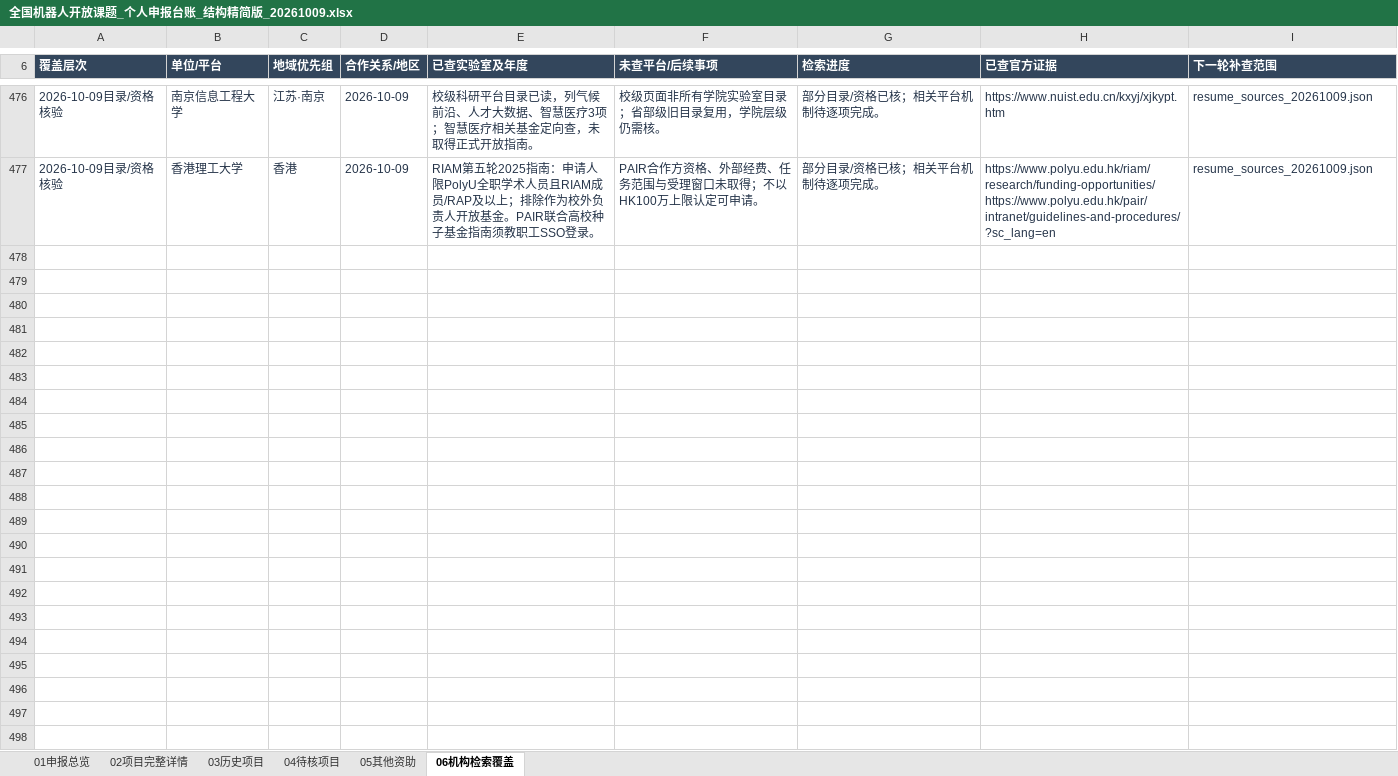
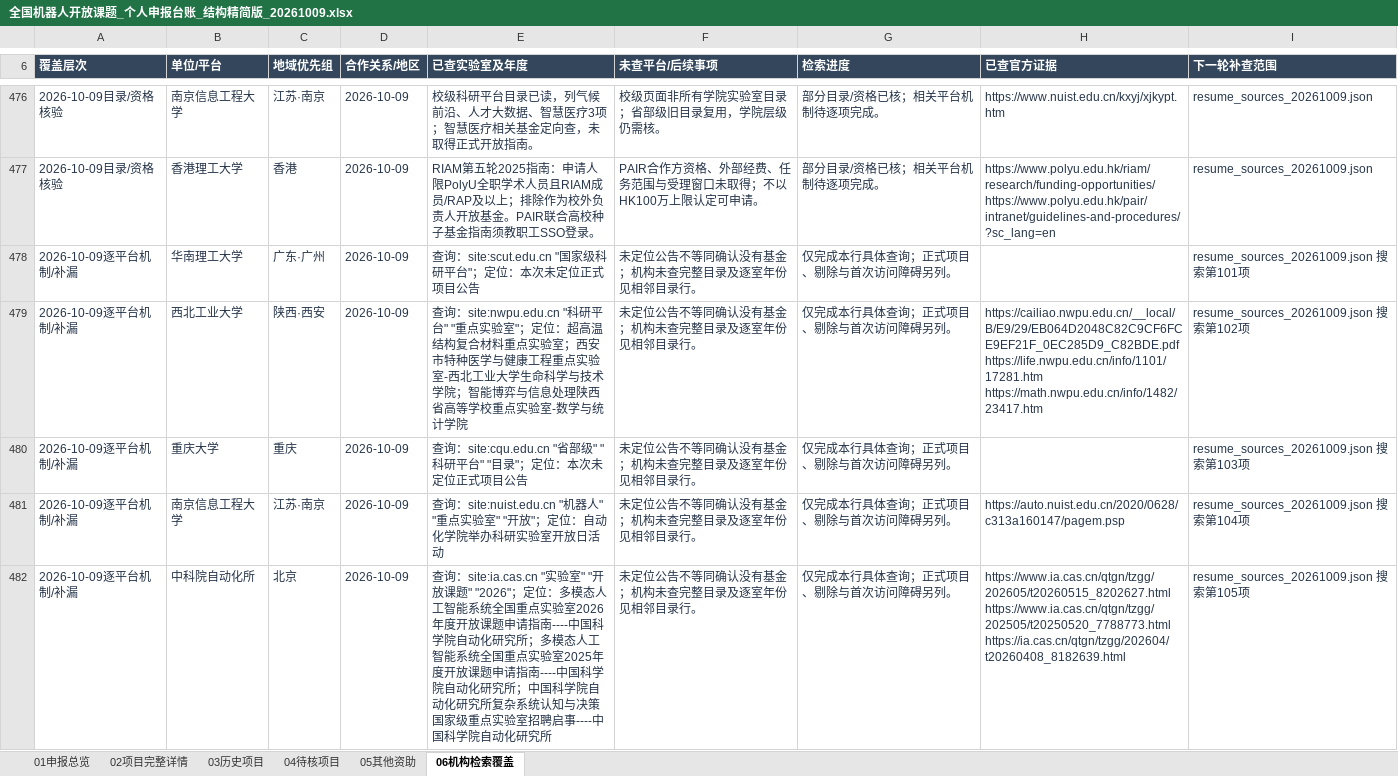
Before and after one commit to zyanzhi90-dot/open-project-for-fund, an Excel workbook: 全国机器人开放课题_个人申报台账_结构精简版_20261009.xlsx, sheet 06机构检索覆盖, drawn as a sheet; only a part is shown, gaps mark what is left out; values as stored, in another font and other column widths than the file's, no borders; table styles not drawn; ↵ is a line break in a cell; the diff covers the shown part only; the diff names each change by its address in the sheet, - before the commit and + after, or states it on an @@ line.

```diff
--- a/全国机器人开放课题_个人申报台账_结构精简版_20261009.xlsx (sheet 06机构检索覆盖)
+++ b/全国机器人开放课题_个人申报台账_结构精简版_20261009.xlsx (sheet 06机构检索覆盖)
+row 478: 2026-10-09逐平台机制/补漏 | 华南理工大学 | 广东·广州 | 2026-10-09 | 查询：site:scut.edu.cn "国家级科研平台"；定位：本次未定位正式项目公告 | 未定位公告不等同确认没有基金；机构未查完整目录及逐室年份见相邻目录行。 | 仅完成本行具体查询；正式项目、剔除与首次访问障碍另列。 |  | resume_sources_20261009.json 搜索第101项
+row 479: 2026-10-09逐平台机制/补漏 | 西北工业大学 | 陕西·西安 | 2026-10-09 | 查询：site:nwpu.edu.cn "科研平台" "重点实验室"；定位：超高温结构复合材料重点实验室；西安市特种医学与健康工程重点实验室-西北工业大学生命科学与技术学院；智能博弈与信息处理陕西省高等学校重点实验室-数学与统计学院 | 未定位公告不等同确认没有基金；机构未查完整目录及逐室年份见相邻目录行。 | 仅完成本行具体查询；正式项目、剔除与首次访问障碍另列。 | https://cailiao.nwpu.edu.cn/__local/B/E9/29/EB064D2048C82C9CF6FCE9EF21F_0EC285D9_C82BDE.pdf ↵ https://life.nwpu.edu.cn/info/1101/17281.htm ↵ https://math.nwpu.edu.cn/info/1482/23417.htm | resume_sources_20261009.json 搜索第102项
+row 480: 2026-10-09逐平台机制/补漏 | 重庆大学 | 重庆 | 2026-10-09 | 查询：site:cqu.edu.cn "省部级" "科研平台" "目录"；定位：本次未定位正式项目公告 | 未定位公告不等同确认没有基金；机构未查完整目录及逐室年份见相邻目录行。 | 仅完成本行具体查询；正式项目、剔除与首次访问障碍另列。 |  | resume_sources_20261009.json 搜索第103项
+row 481: 2026-10-09逐平台机制/补漏 | 南京信息工程大学 | 江苏·南京 | 2026-10-09 | 查询：site:nuist.edu.cn "机器人" "重点实验室" "开放"；定位：自动化学院举办科研实验室开放日活动 | 未定位公告不等同确认没有基金；机构未查完整目录及逐室年份见相邻目录行。 | 仅完成本行具体查询；正式项目、剔除与首次访问障碍另列。 | https://auto.nuist.edu.cn/2020/0628/c313a160147/pagem.psp | resume_sources_20261009.json 搜索第104项
+row 482: 2026-10-09逐平台机制/补漏 | 中科院自动化所 | 北京 | 2026-10-09 | 查询：site:ia.cas.cn "实验室" "开放课题" "2026"；定位：多模态人工智能系统全国重点实验室2026年度开放课题申请指南----中国科学院自动化研究所；多模态人工智能系统全国重点实验室2025年度开放课题申请指南----中国科学院自动化研究所；中国科学院自动化研究所复杂系统认知与决策国家级重点实验室招聘启事----中国科学院自动化研究所 | 未定位公告不等同确认没有基金；机构未查完整目录及逐室年份见相邻目录行。 | 仅完成本行具体查询；正式项目、剔除与首次访问障碍另列。 | https://www.ia.cas.cn/qtgn/tzgg/202605/t20260515_8202627.html ↵ https://www.ia.cas.cn/qtgn/tzgg/202505/t20250520_7788773.html ↵ https://ia.cas.cn/qtgn/tzgg/202604/t20260408_8182639.html | resume_sources_20261009.json 搜索第105项
```
Also changed, not shown: 75 added rows elsewhere in this sheet, sheet 02项目完整详情, sheet 03历史项目, 10 other files.
